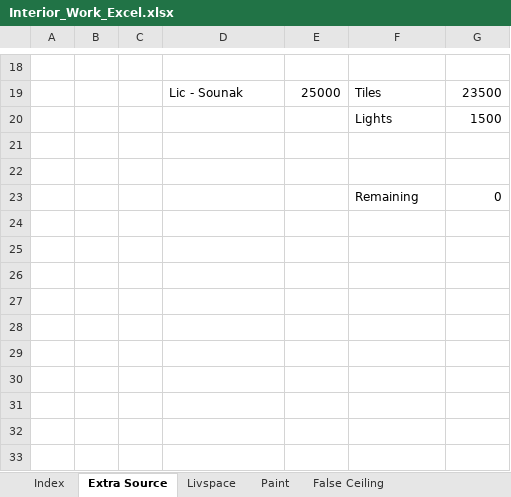
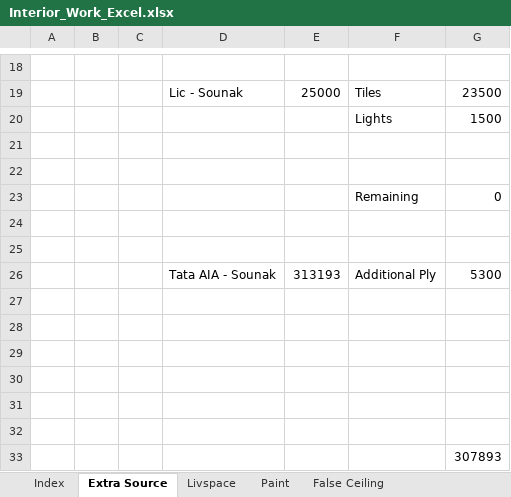
Before and after one commit to SounakN/InterioWorkSounak, an Excel workbook: Interior_Work_Excel.xlsx, sheet Extra Source, drawn as a sheet; only a part is shown, gaps mark what is left out; values as stored, in another font and other column widths than the file's, no borders; the diff names each change by its address in the sheet, - before the commit and + after, or states it on an @@ line.

```diff
--- a/Interior_Work_Excel.xlsx (sheet Extra Source)
+++ b/Interior_Work_Excel.xlsx (sheet Extra Source)
+row 24: (empty)
+row 25: (empty)
+row 26:  |  |  | Tata AIA - Sounak | 313193 | Additional Ply | 5300
+row 27: (empty)
+row 28: (empty)
+row 29: (empty)
+row 30: (empty)
+row 31: (empty)
+row 32: (empty)
+row 33:  |  |  |  |  |  | 307893
```
Also changed, not shown: sheet Index, sheet Furniture.
